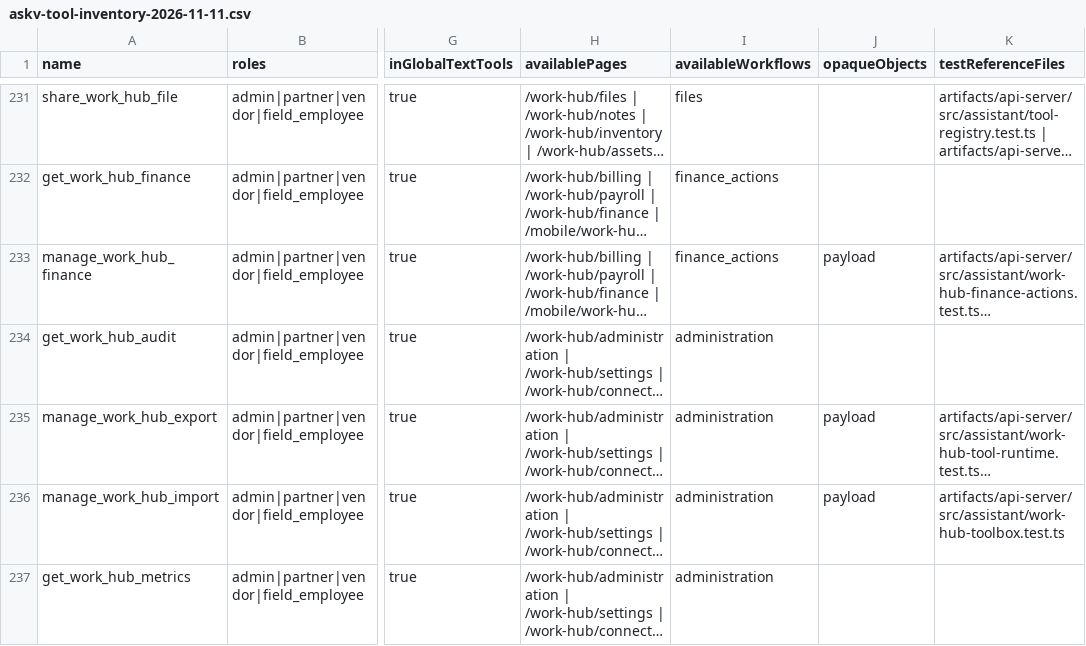
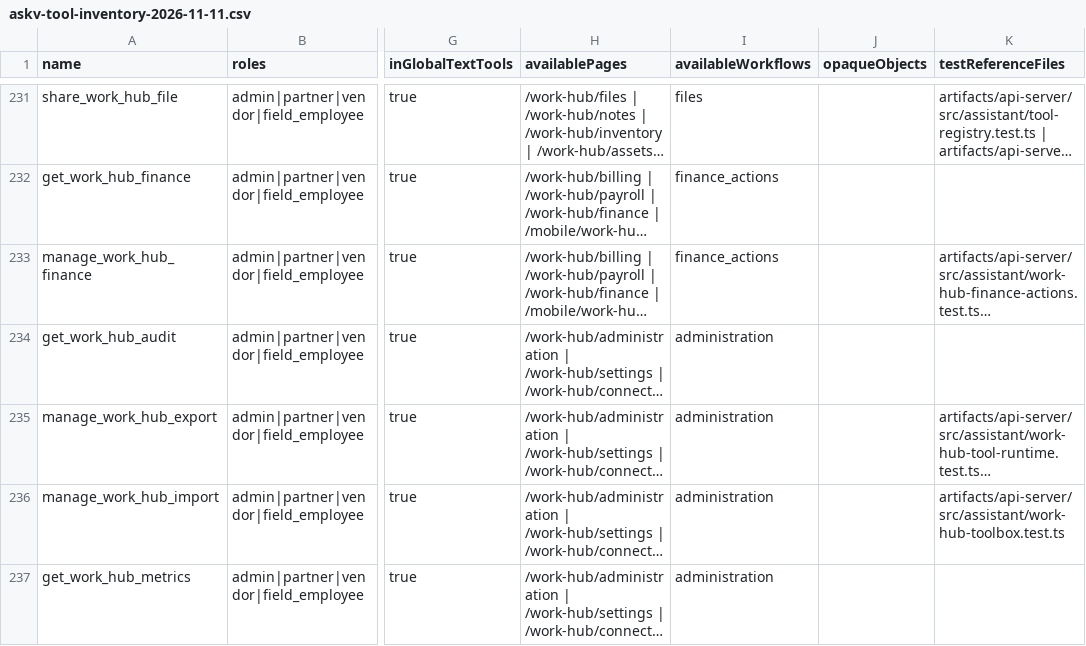
Before and after one commit to vndrly/VNDRLY.ai, a CSV file: docs/askv-tool-inventory-2026-11-11.csv, drawn as a sheet; only a part is shown, gaps mark what is left out; long unchanged cells end in …; the diff covers the shown part only; the diff names each change by its address in the sheet, - before the commit and + after, or states it on an @@ line.

```diff
--- a/docs/askv-tool-inventory-2026-11-11.csv
+++ b/docs/askv-tool-inventory-2026-11-11.csv
-J233 (opaqueObjects): payload
+J233 (opaqueObjects): (empty)
-J235:J236 (opaqueObjects): payload
+J235:J236 (opaqueObjects): (empty)
```
Also changed, not shown: 29 edited cells elsewhere in this file, 21 other files.
